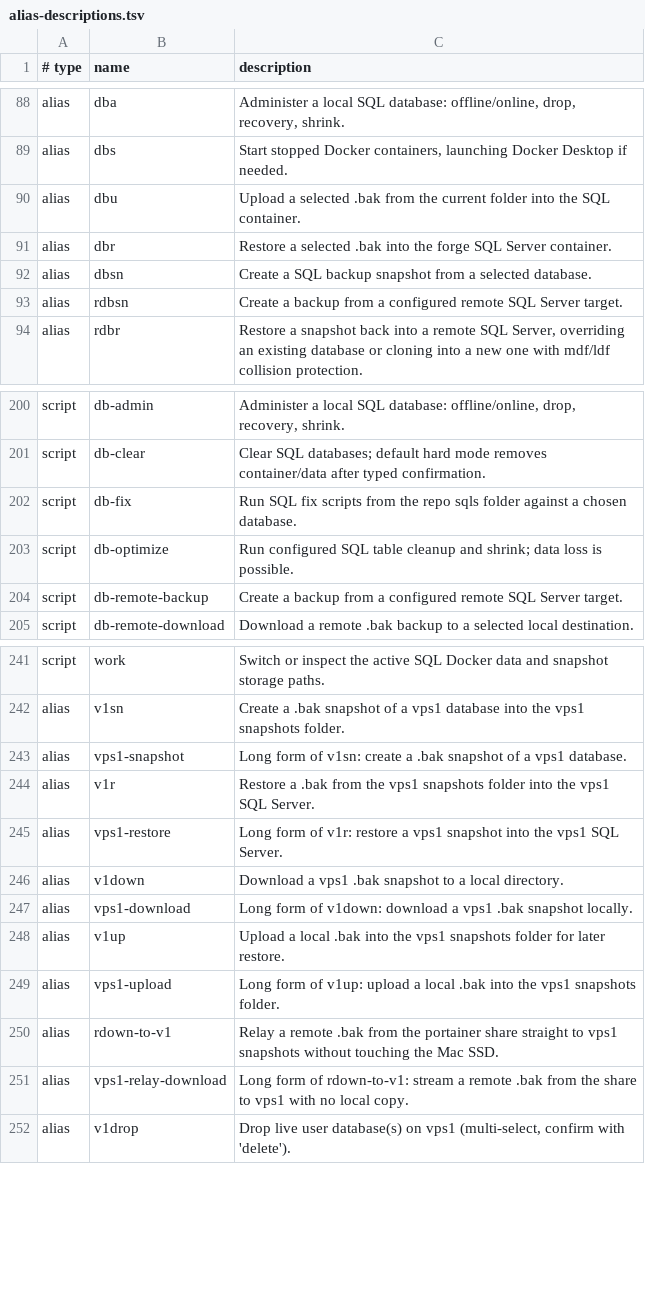
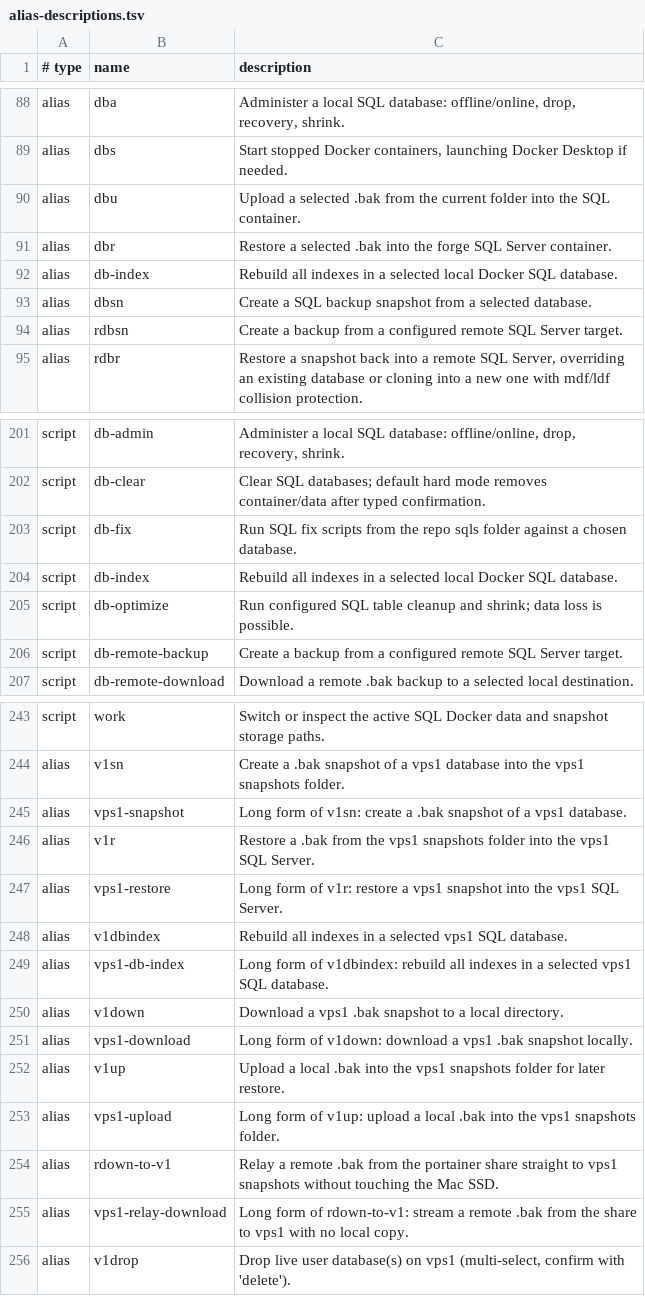
Before and after one commit to AndiOliverIon/mac-forge, a TSV file: configs/alias-descriptions.tsv, drawn as a sheet; only a part is shown, gaps mark what is left out; the diff names each change by its address in the sheet, - before the commit and + after, or states it on an @@ line.

Commit message:
Added few optimisation for database, remains to be seen if they are worth it at this moment.

```diff
--- a/configs/alias-descriptions.tsv
+++ b/configs/alias-descriptions.tsv
+row 92: alias | db-index | Rebuild all indexes in a selected local Docker SQL database.
+row 204: script | db-index | Rebuild all indexes in a selected local Docker SQL database.
+row 248: alias | v1dbindex | Rebuild all indexes in a selected vps1 SQL database.
+row 249: alias | vps1-db-index | Long form of v1dbindex: rebuild all indexes in a selected vps1 SQL database.
```
Also changed, not shown: 4 other files.
